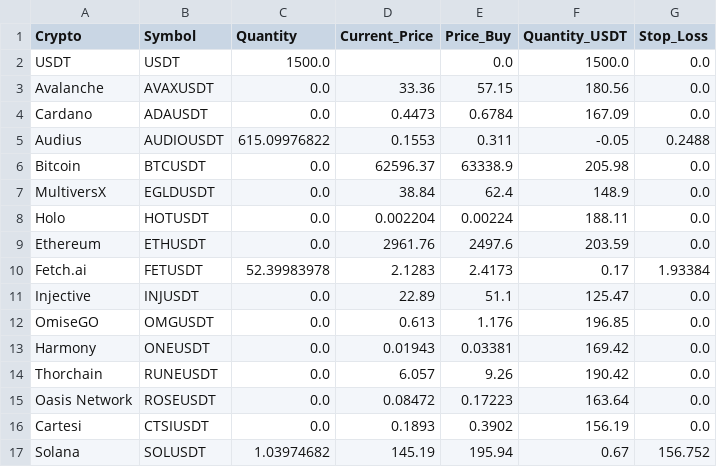
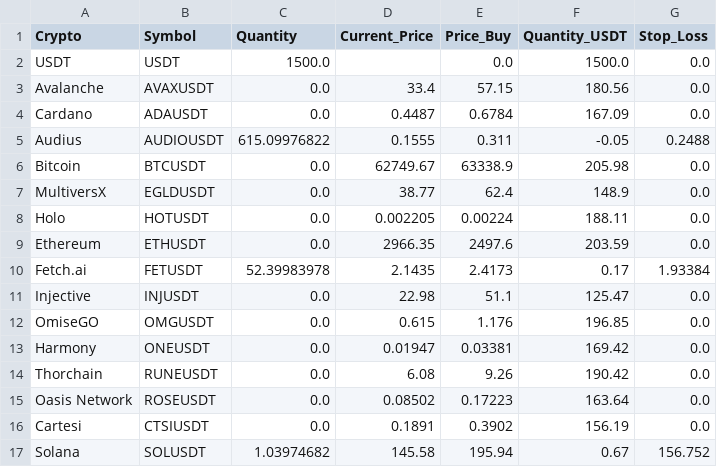
Before and after one commit to Thoiirven/Trading-Dashboard, a CSV file: src/data/wallets/wallet1.csv, drawn as a sheet.

```diff
--- a/src/data/wallets/wallet1.csv
+++ b/src/data/wallets/wallet1.csv
@@ -2,16 +2,16 @@ Crypto;Symbol;Quantity;Current_Price;Price_Buy;Quantity_USDT;Stop_Loss
 USDT;USDT;1500.0;;0.0;1500.0;0.0
-Avalanche;AVAXUSDT;0.0;33.36;57.15;180.56;0.0
-Cardano;ADAUSDT;0.0;0.4473;0.6784;167.09;0.0
-Audius;AUDIOUSDT;615.09976822;0.1553;0.311;-0.05;0.2488
-Bitcoin;BTCUSDT;0.0;62596.37;63338.9;205.98;0.0
-MultiversX;EGLDUSDT;0.0;38.84;62.4;148.9;0.0
-Holo;HOTUSDT;0.0;0.002204;0.00224;188.11;0.0
-Ethereum;ETHUSDT;0.0;2961.76;2497.6;203.59;0.0
-Fetch.ai;FETUSDT;52.39983978;2.1283;2.4173;0.17;1.93384
-Injective;INJUSDT;0.0;22.89;51.1;125.47;0.0
-OmiseGO;OMGUSDT;0.0;0.613;1.176;196.85;0.0
-Harmony;ONEUSDT;0.0;0.01943;0.03381;169.42;0.0
-Thorchain;RUNEUSDT;0.0;6.057;9.26;190.42;0.0
-Oasis Network;ROSEUSDT;0.0;0.08472;0.17223;163.64;0.0
-Cartesi;CTSIUSDT;0.0;0.1893;0.3902;156.19;0.0
-Solana;SOLUSDT;1.03974682;145.19;195.94;0.67;156.752
+Avalanche;AVAXUSDT;0.0;33.4;57.15;180.56;0.0
+Cardano;ADAUSDT;0.0;0.4487;0.6784;167.09;0.0
+Audius;AUDIOUSDT;615.09976822;0.1555;0.311;-0.05;0.2488
+Bitcoin;BTCUSDT;0.0;62749.67;63338.9;205.98;0.0
+MultiversX;EGLDUSDT;0.0;38.77;62.4;148.9;0.0
+Holo;HOTUSDT;0.0;0.002205;0.00224;188.11;0.0
+Ethereum;ETHUSDT;0.0;2966.35;2497.6;203.59;0.0
+Fetch.ai;FETUSDT;52.39983978;2.1435;2.4173;0.17;1.93384
+Injective;INJUSDT;0.0;22.98;51.1;125.47;0.0
+OmiseGO;OMGUSDT;0.0;0.615;1.176;196.85;0.0
+Harmony;ONEUSDT;0.0;0.01947;0.03381;169.42;0.0
+Thorchain;RUNEUSDT;0.0;6.08;9.26;190.42;0.0
+Oasis Network;ROSEUSDT;0.0;0.08502;0.17223;163.64;0.0
+Cartesi;CTSIUSDT;0.0;0.1891;0.3902;156.19;0.0
+Solana;SOLUSDT;1.03974682;145.58;195.94;0.67;156.752
```
Also changed, not shown: src/data/wallets/wallet2.csv, src/data/wallets/wallet3.csv.
